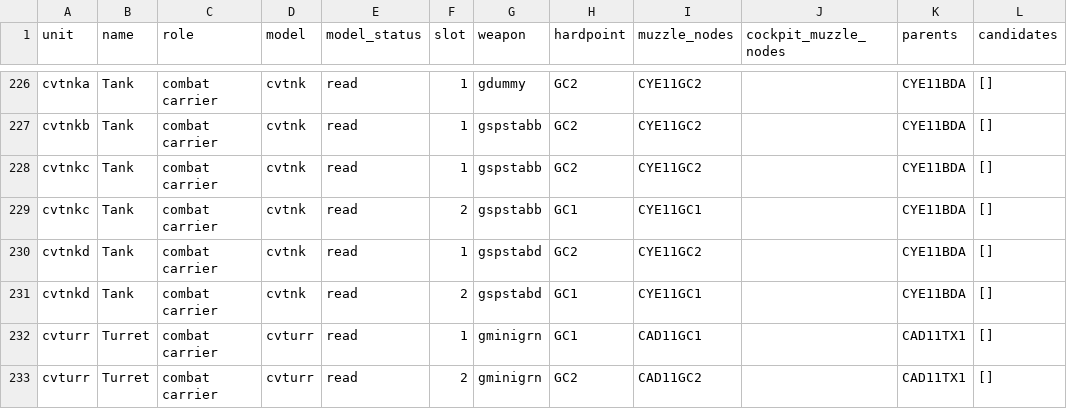
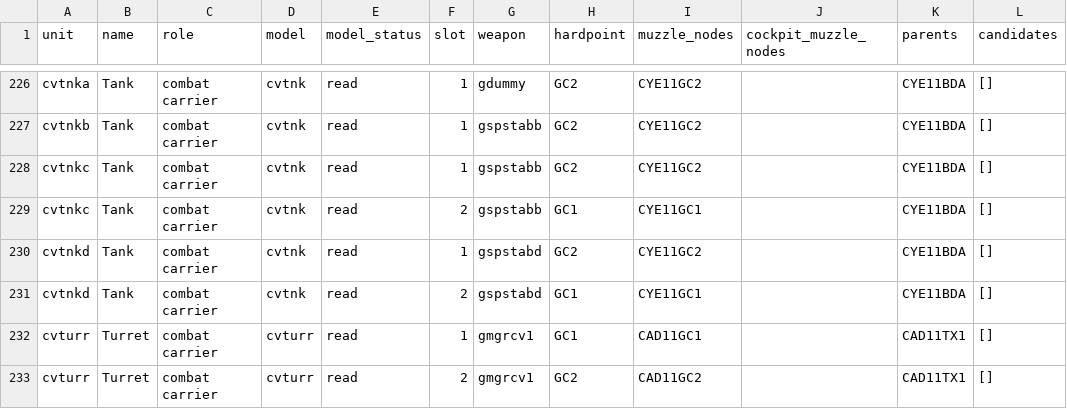
Before and after one commit to GrizzlyOne95/Battlezone98Redux_CampaignReimagined, a CSV file: References/WeaponPresentation/recoil.csv, drawn as a sheet; only a part is shown, gaps mark what is left out; the diff covers the shown part only; the diff names each change by its address in the sheet, - before the commit and + after, or states it on an @@ line.

```diff
--- a/References/WeaponPresentation/recoil.csv
+++ b/References/WeaponPresentation/recoil.csv
-G232:G233 (weapon): gminigrn
+G232:G233 (weapon): gmgrcv1
```
Also changed, not shown: 1 added row and 4 edited cells elsewhere in this file, References/WeaponPresentation/weapons.csv, 53 other files.
